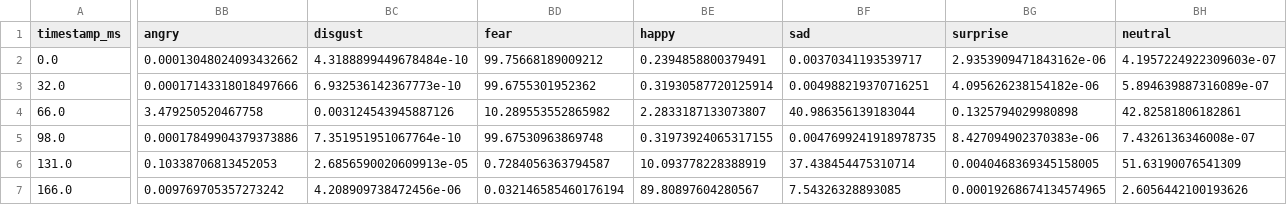
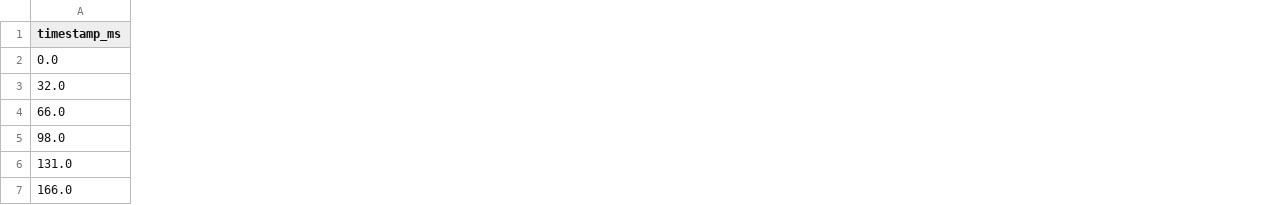
Before and after one commit to bbevis/Con2vec, a CSV file: Output/super_icbs/Video/1710498616661-e3563dae-cf95-4f53-b9a2-c1dc0cadc167-cam-video-1710499924414.csv, drawn as a sheet; only a part is shown, gaps mark what is left out; the diff names each change by its address in the sheet, - before the commit and + after, or states it on an @@ line.

```diff
--- a/Output/super_icbs/Video/1710498616661-e3563dae-cf95-4f53-b9a2-c1dc0cadc167-cam-video-1710499924414.csv
+++ b/Output/super_icbs/Video/1710498616661-e3563dae-cf95-4f53-b9a2-c1dc0cadc167-cam-video-1710499924414.csv
-column BB (angry), rows 2-7: 0.00013048024093432662 | 0.00017143318018497666 | 3.479250520467758 | 0.00017849904379373886 | 0.10338706813452053 | 0.009769705357273242
-column BC (disgust), rows 2-7: 4.3188899449678484e-10 | 6.932536142367773e-10 | 0.003124543945887126 | 7.351951951067764e-10 | 2.6856590020609913e-05 | 4.208909738472456e-06
-column BD (fear), rows 2-7: 99.75668189009212 | 99.6755301952362 | 10.289553552865982 | 99.67530963869748 | 0.7284056363794587 | 0.032146585460176194
-column BE (happy), rows 2-7: 0.2394858800379491 | 0.31930587720125914 | 2.2833187133073807 | 0.31973924065317155 | 10.093778228388919 | 89.80897604280567
-column BF (sad), rows 2-7: 0.00370341193539717 | 0.004988219370716251 | 40.986356139183044 | 0.0047699241918978735 | 37.438454475310714 | 7.54326328893085
-column BG (surprise), rows 2-7: 2.9353909471843162e-06 | 4.095626238154182e-06 | 0.1325794029980898 | 8.427094902370383e-06 | 0.0040468369345158005 | 0.00019268674134574965
-column BH (neutral), rows 2-7: 4.1957224922309603e-07 | 5.894639887316089e-07 | 42.82581806182861 | 7.4326136346008e-07 | 51.63190076541309 | 2.6056442100193626
```
Also changed, not shown: 11 other files.
